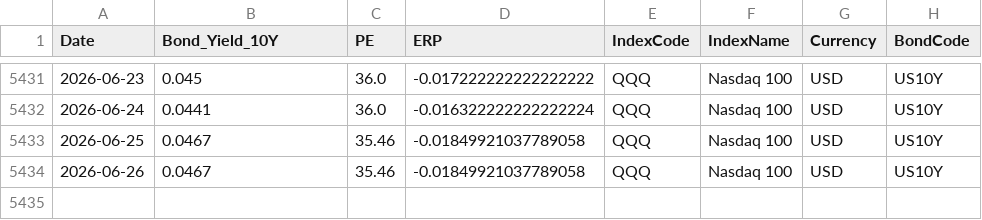
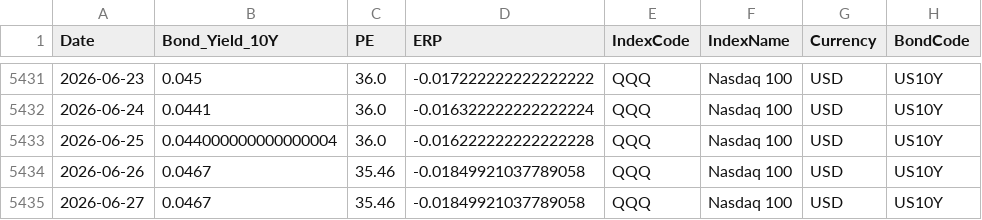
Before and after one commit to ChiaraVan1/equity-risk-premium-monitor, a CSV file: data/erp_QQQ.csv, drawn as a sheet; only a part is shown, gaps mark what is left out.

```diff
--- a/data/erp_QQQ.csv
+++ b/data/erp_QQQ.csv
@@ -5432,3 +5432,4 @@
 2026-06-24,0.0441,36.0,-0.016322222222222224,QQQ,Nasdaq 100,USD,US10Y
-2026-06-25,0.0467,35.46,-0.01849921037789058,QQQ,Nasdaq 100,USD,US10Y
+2026-06-25,0.044000000000000004,36.0,-0.016222222222222228,QQQ,Nasdaq 100,USD,US10Y
 2026-06-26,0.0467,35.46,-0.01849921037789058,QQQ,Nasdaq 100,USD,US10Y
+2026-06-27,0.0467,35.46,-0.01849921037789058,QQQ,Nasdaq 100,USD,US10Y
```
Also changed, not shown: data/erp_EEM.csv, data/erp_EWG.csv, 9 other files.
